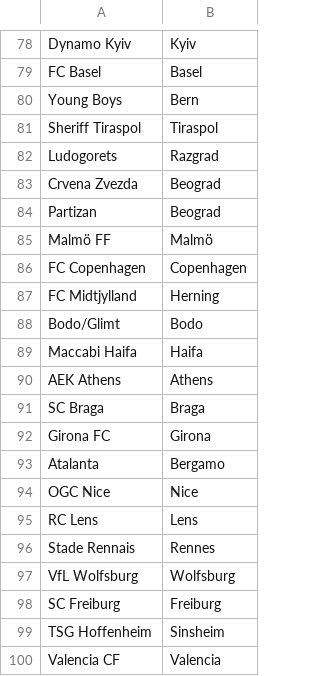
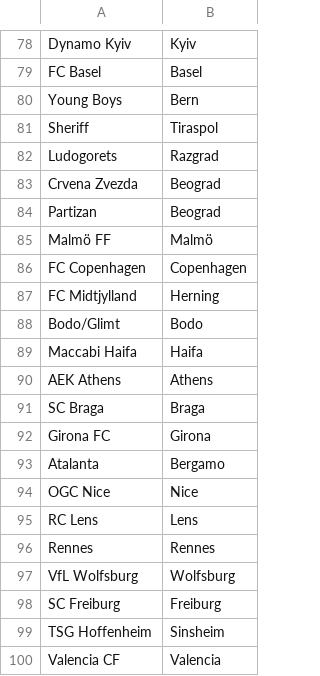
Before and after one commit to Bmarc015/Jegyfoglalo, a CSV file: server/database/data/teams.csv, drawn as a sheet; only a part is shown, gaps mark what is left out; the diff covers the shown part only.

```diff
--- a/server/database/data/teams.csv
+++ b/server/database/data/teams.csv
@@ -80,3 +80,3 @@ FC Basel,Basel
 Young Boys,Bern
-Sheriff Tiraspol,Tiraspol
+Sheriff,Tiraspol
 Ludogorets,Razgrad
@@ -95,3 +95,3 @@ OGC Nice,Nice
 RC Lens,Lens
-Stade Rennais,Rennes
+Rennes,Rennes
 VfL Wolfsburg,Wolfsburg
```
Also changed, not shown: 9 edited cells elsewhere in this file, 13 other files.
